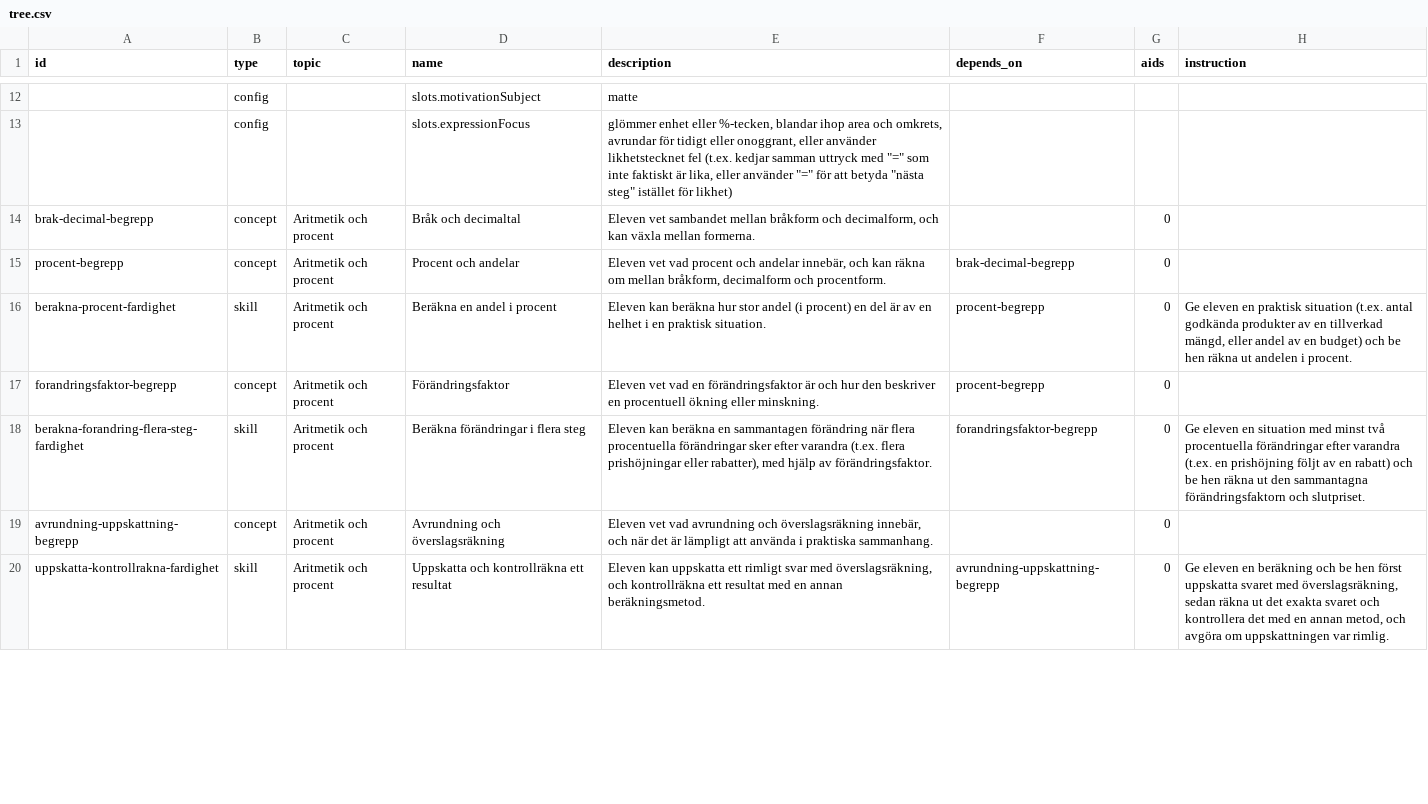
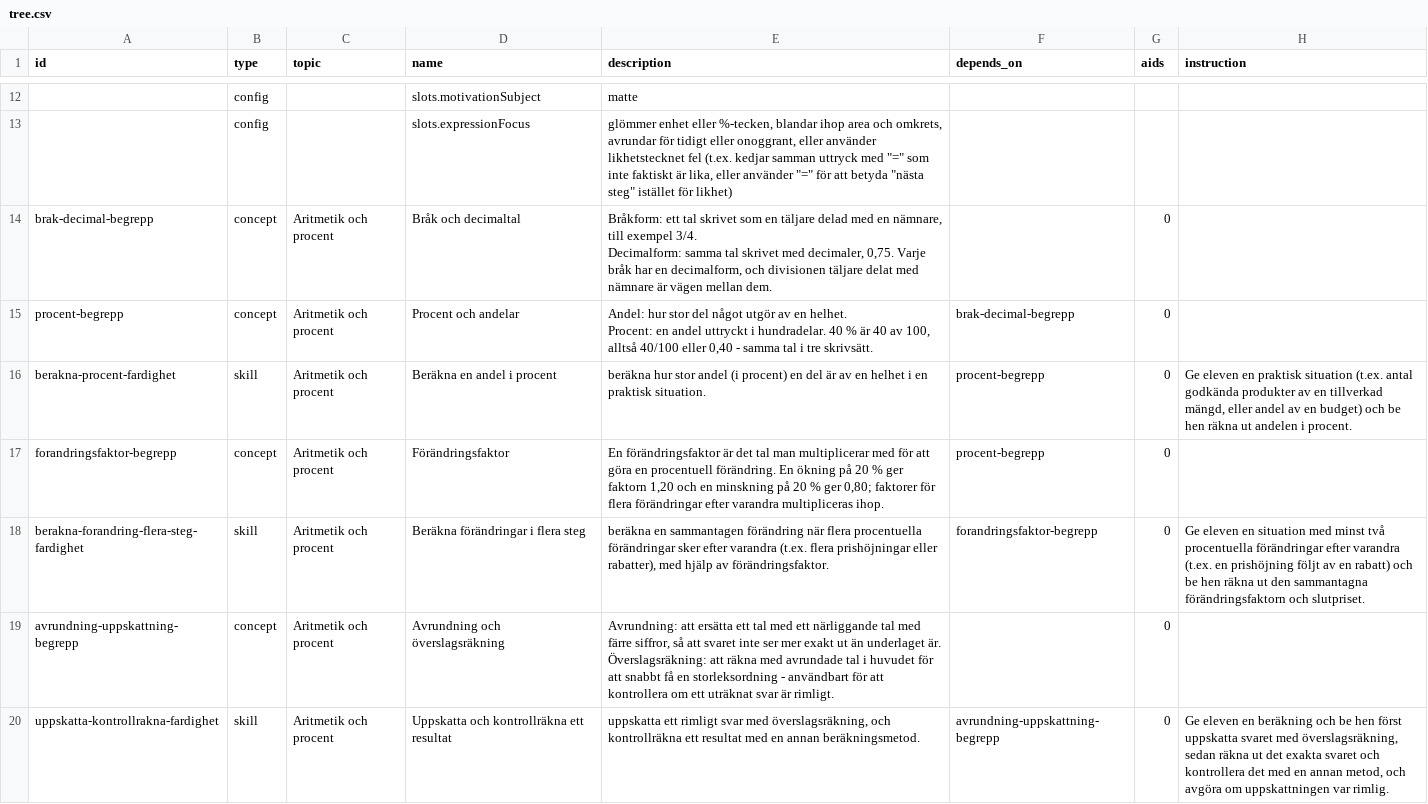
Before and after one commit to vidarsko/website_aiskilltrees_com, a CSV file: trees/se-gym-matte-1a/tree.csv, drawn as a sheet; only a part is shown, gaps mark what is left out; the diff covers the shown part only.

```diff
--- a/trees/se-gym-matte-1a/tree.csv
+++ b/trees/se-gym-matte-1a/tree.csv
@@ -13,8 +13,11 @@ id,type,topic,name,description,depends_on,aids,instruction
 ,config,,slots.expressionFocus,"glömmer enhet eller %-tecken, blandar ihop area och omkrets, avrundar för tidigt eller onoggrant, eller använder likhetstecknet fel (t.ex. kedjar samman uttryck med ""="" som inte faktiskt är lika, eller använder ""="" för att betyda ""nästa steg"" istället för likhet)",,,
-brak-decimal-begrepp,concept,Aritmetik och procent,Bråk och decimaltal,"Eleven vet sambandet mellan bråkform och decimalform, och kan växla mellan formerna.",,0,
-procent-begrepp,concept,Aritmetik och procent,Procent och andelar,"Eleven vet vad procent och andelar innebär, och kan räkna om mellan bråkform, decimalform och procentform.",brak-decimal-begrepp,0,
-berakna-procent-fardighet,skill,Aritmetik och procent,Beräkna en andel i procent,Eleven kan beräkna hur stor andel (i procent) en del är av en helhet i en praktisk situation.,procent-begrepp,0,"Ge eleven en praktisk situation (t.ex. antal godkända produkter av en tillverkad mängd, eller andel av en budget) och be hen räkna ut andelen i procent."
-forandringsfaktor-begrepp,concept,Aritmetik och procent,Förändringsfaktor,Eleven vet vad en förändringsfaktor är och hur den beskriver en procentuell ökning eller minskning.,procent-begrepp,0,
-berakna-forandring-flera-steg-fardighet,skill,Aritmetik och procent,Beräkna förändringar i flera steg,"Eleven kan beräkna en sammantagen förändring när flera procentuella förändringar sker efter varandra (t.ex. flera prishöjningar eller rabatter), med hjälp av förändringsfaktor.",forandringsfaktor-begrepp,0,Ge eleven en situation med minst två procentuella förändringar efter varandra (t.ex. en prishöjning följt av en rabatt) och be hen räkna ut den sammantagna förändringsfaktorn och slutpriset.
-avrundning-uppskattning-begrepp,concept,Aritmetik och procent,Avrundning och överslagsräkning,"Eleven vet vad avrundning och överslagsräkning innebär, och när det är lämpligt att använda i praktiska sammanhang.",,0,
-uppskatta-kontrollrakna-fardighet,skill,Aritmetik och procent,Uppskatta och kontrollräkna ett resultat,"Eleven kan uppskatta ett rimligt svar med överslagsräkning, och kontrollräkna ett resultat med en annan beräkningsmetod.",avrundning-uppskattning-begrepp,0,"Ge eleven en beräkning och be hen först uppskatta svaret med överslagsräkning, sedan räkna ut det exakta svaret och kontrollera det med en annan metod, och avgöra om uppskattningen var rimlig."
+brak-decimal-begrepp,concept,Aritmetik och procent,Bråk och decimaltal,"Bråkform: ett tal skrivet som en täljare delad med en nämnare, till exempel 3/4.
+Decimalform: samma tal skrivet med decimaler, 0,75. Varje bråk har en decimalform, och divisionen täljare delat med nämnare är vägen mellan dem.",,0,
+procent-begrepp,concept,Aritmetik och procent,Procent och andelar,"Andel: hur stor del något utgör av en helhet.
+Procent: en andel uttryckt i hundradelar. 40 % är 40 av 100, alltså 40/100 eller 0,40 - samma tal i tre skrivsätt.",brak-decimal-begrepp,0,
+berakna-procent-fardighet,skill,Aritmetik och procent,Beräkna en andel i procent,beräkna hur stor andel (i procent) en del är av en helhet i en praktisk situation.,procent-begrepp,0,"Ge eleven en praktisk situation (t.ex. antal godkända produkter av en tillverkad mängd, eller andel av en budget) och be hen räkna ut andelen i procent."
+forandringsfaktor-begrepp,concept,Aritmetik och procent,Förändringsfaktor,"En förändringsfaktor är det tal man multiplicerar med för att göra en procentuell förändring. En ökning på 20 % ger faktorn 1,20 och en minskning på 20 % ger 0,80; faktorer för flera förändringar efter varandra multipliceras ihop.",procent-begrepp,0,
+berakna-forandring-flera-steg-fardighet,skill,Aritmetik och procent,Beräkna förändringar i flera steg,"beräkna en sammantagen förändring när flera procentuella förändringar sker efter varandra (t.ex. flera prishöjningar eller rabatter), med hjälp av förändringsfaktor.",forandringsfaktor-begrepp,0,Ge eleven en situation med minst två procentuella förändringar efter varandra (t.ex. en prishöjning följt av en rabatt) och be hen räkna ut den sammantagna förändringsfaktorn och slutpriset.
+avrundning-uppskattning-begrepp,concept,Aritmetik och procent,Avrundning och överslagsräkning,"Avrundning: att ersätta ett tal med ett närliggande tal med färre siffror, så att svaret inte ser mer exakt ut än underlaget är.
+Överslagsräkning: att räkna med avrundade tal i huvudet för att snabbt få en storleksordning - användbart för att kontrollera om ett uträknat svar är rimligt.",,0,
+uppskatta-kontrollrakna-fardighet,skill,Aritmetik och procent,Uppskatta och kontrollräkna ett resultat,"uppskatta ett rimligt svar med överslagsräkning, och kontrollräkna ett resultat med en annan beräkningsmetod.",avrundning-uppskattning-begrepp,0,"Ge eleven en beräkning och be hen först uppskatta svaret med överslagsräkning, sedan räkna ut det exakta svaret och kontrollera det med en annan metod, och avgöra om uppskattningen var rimlig."
```
Also changed, not shown: 43 edited cells elsewhere in this file, trees/no-grunnskole-matte-10/tree.csv, trees/no-vgs-biologi2/tree.csv, 53 other files.
